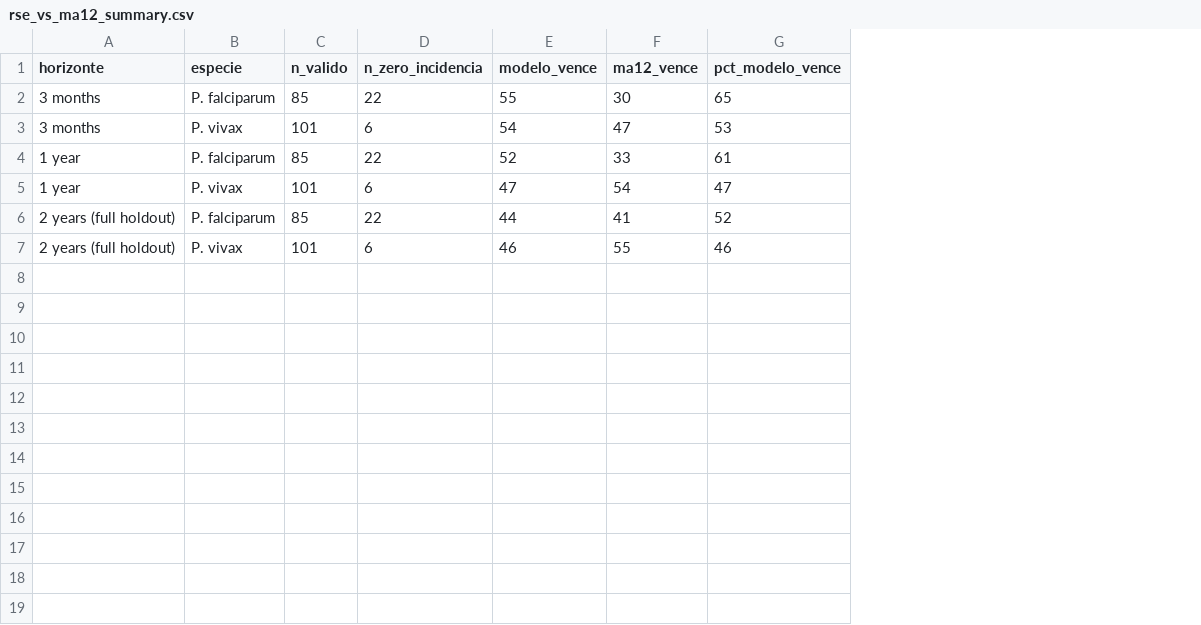
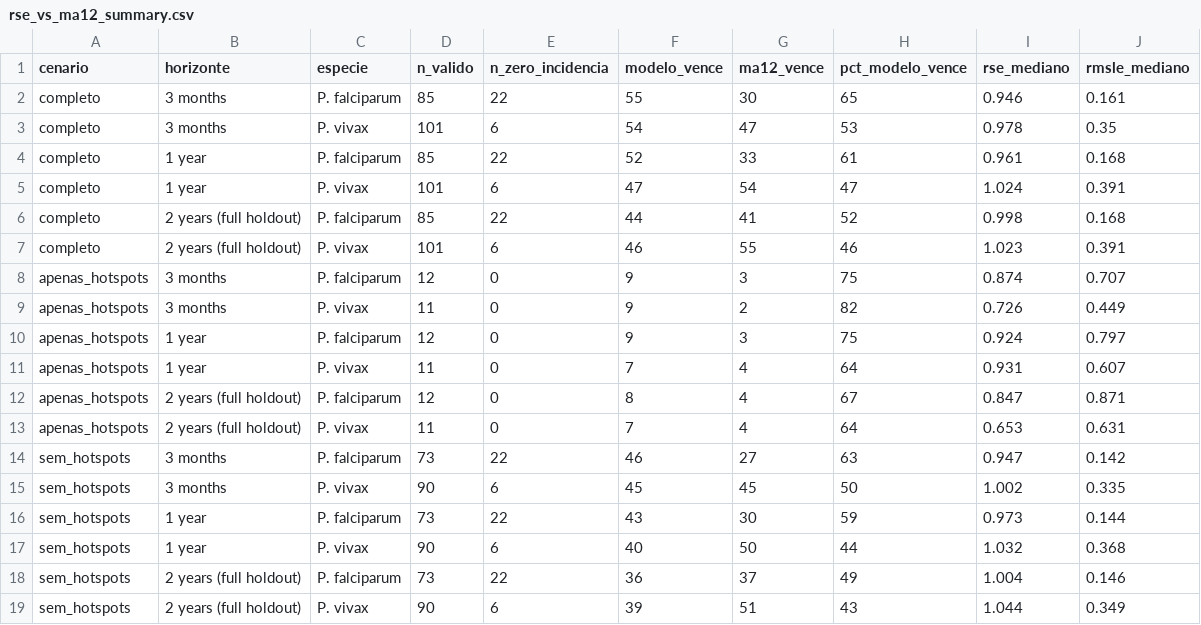
Before and after one commit to mkyou/malaria, a CSV file: results/holdout/rse_vs_ma12_summary.csv, drawn as a sheet; the diff names each change by its address in the sheet, - before the commit and + after, or states it on an @@ line.

Commit message:
docs: write README from scratch, simplify holdout script to Negative Binomial only
README rebuilt from nothing, one section per pipeline script, with the actual
CV/holdout metric tables inline instead of just prose claims -- includes where
model selection was genuinely ambiguous (Models 3-6 in 2.3, family choice in
3 vs 4) rather than presenting a cleaner story than the numbers support.

4.holdout_evaluation.R now only fits Negative Binomial -- Bell and Poisson
were run there once to establish the family comparison in the README, and
those results stay in git history under results/holdout/ even though the
script no longer regenerates them. Dropped scripts/comments repo-wide in the
same pass; documentation now lives in the README instead.

5.holdout_error_maps.R's rse_vs_ma12_summary.csv now splits by chronic
hotspot status (results/eda/hotspots_ranking.csv) alongside the full set,
with median RSE/RMSLE instead of a pooled ratio a few outlier microregions
would otherwise dominate.

```diff
--- a/results/holdout/rse_vs_ma12_summary.csv
+++ b/results/holdout/rse_vs_ma12_summary.csv
+column A (cenario), rows 2-7: all completo
+column I (rse_mediano), rows 2-7: 0.946 | 0.978 | 0.961 | 1.024 | 0.998 | 1.023
+column J (rmsle_mediano), rows 2-7: 0.161 | 0.35 | 0.168 | 0.391 | 0.168 | 0.391
+row 8: apenas_hotspots | 3 months | P. falciparum | 12 | 0 | 9 | 3 | 75 | 0.874 | 0.707
+row 9: apenas_hotspots | 3 months | P. vivax | 11 | 0 | 9 | 2 | 82 | 0.726 | 0.449
+row 10: apenas_hotspots | 1 year | P. falciparum | 12 | 0 | 9 | 3 | 75 | 0.924 | 0.797
+row 11: apenas_hotspots | 1 year | P. vivax | 11 | 0 | 7 | 4 | 64 | 0.931 | 0.607
+row 12: apenas_hotspots | 2 years (full holdout) | P. falciparum | 12 | 0 | 8 | 4 | 67 | 0.847 | 0.871
+row 13: apenas_hotspots | 2 years (full holdout) | P. vivax | 11 | 0 | 7 | 4 | 64 | 0.653 | 0.631
+row 14: sem_hotspots | 3 months | P. falciparum | 73 | 22 | 46 | 27 | 63 | 0.947 | 0.142
+row 15: sem_hotspots | 3 months | P. vivax | 90 | 6 | 45 | 45 | 50 | 1.002 | 0.335
+row 16: sem_hotspots | 1 year | P. falciparum | 73 | 22 | 43 | 30 | 59 | 0.973 | 0.144
+row 17: sem_hotspots | 1 year | P. vivax | 90 | 6 | 40 | 50 | 44 | 1.032 | 0.368
+row 18: sem_hotspots | 2 years (full holdout) | P. falciparum | 73 | 22 | 36 | 37 | 49 | 1.004 | 0.146
+row 19: sem_hotspots | 2 years (full holdout) | P. vivax | 90 | 6 | 39 | 51 | 43 | 1.044 | 0.349
```
Also changed, not shown: 3 other files.
